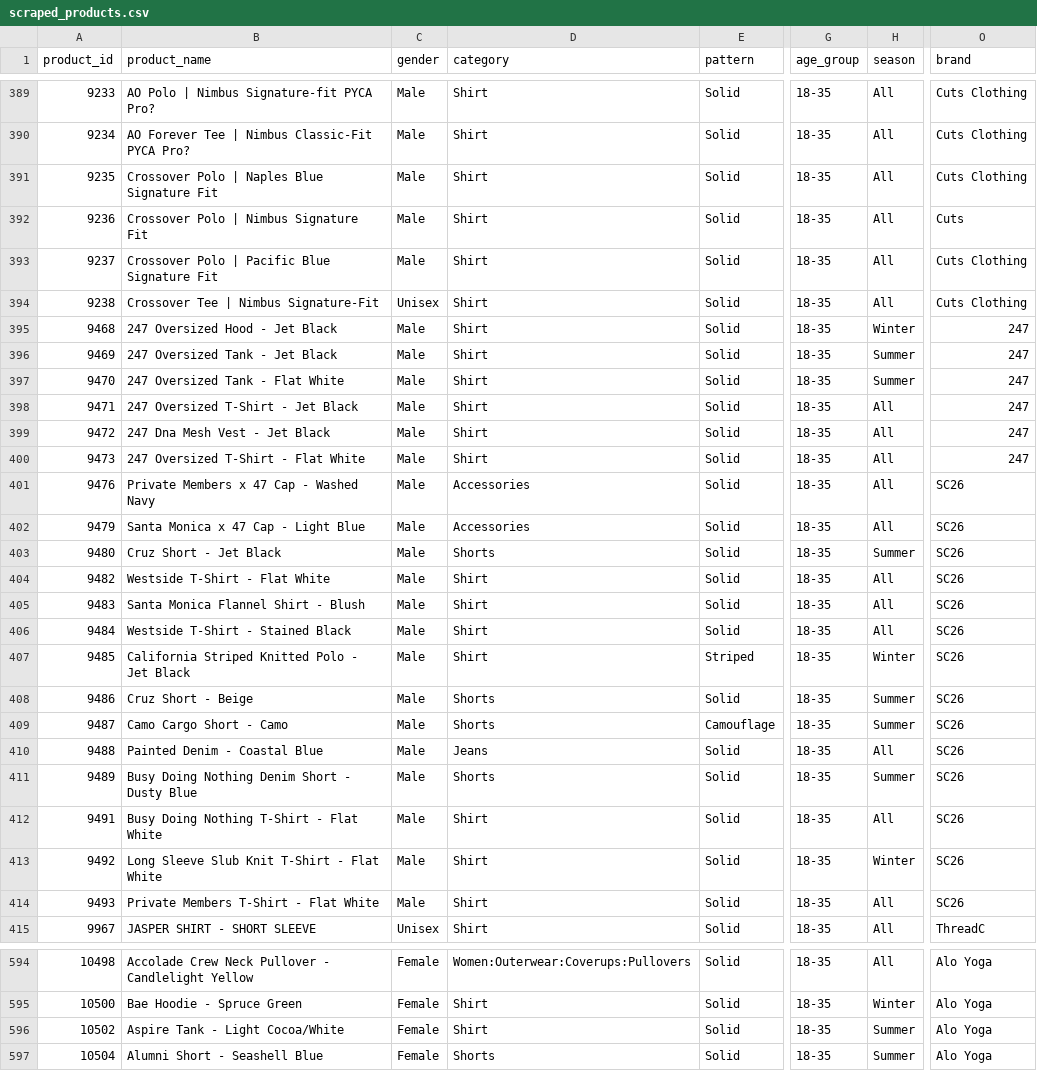
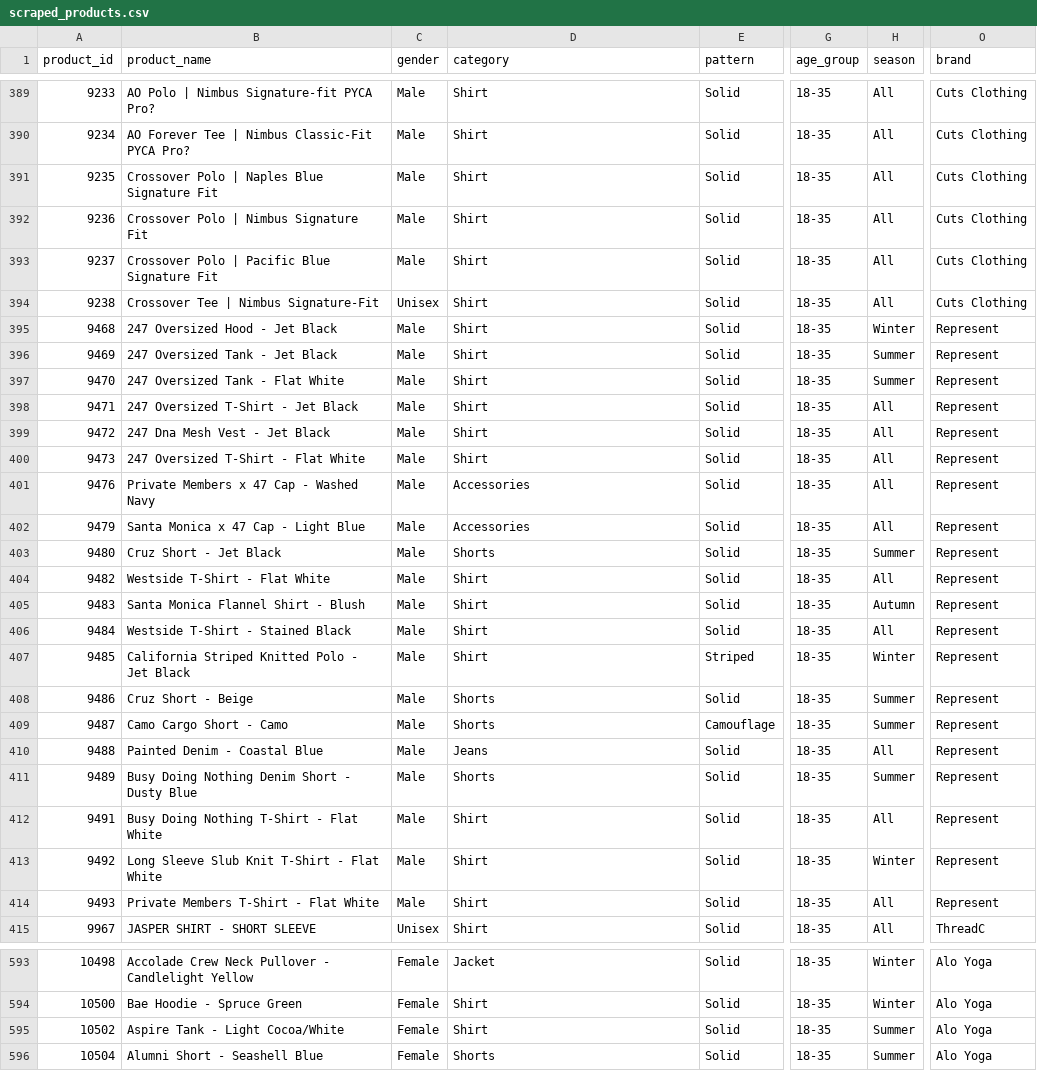
Before and after one commit to sydneythompson11/mbti-fashion-recommender, a CSV file: data/scraped_products.csv, drawn as a sheet; only a part is shown, gaps mark what is left out; addresses are those after the commit; the diff covers the shown part only; the diff names each change by its address in the sheet, - before the commit and + after, or states it on an @@ line.

Commit message:
Clean CSV: normalize brand names, fix categories, improve season tagging

```diff
--- a/data/scraped_products.csv
+++ b/data/scraped_products.csv
-O392 (brand): Cuts
+O392 (brand): Cuts Clothing
-O395:O400 (brand): 247
+O395:O400 (brand): Represent
-O401:O414 (brand): SC26
+O401:O414 (brand): Represent
-H405 (season): All
+H405 (season): Autumn
-D593 (category): Women:Outerwear:Coverups:Pullovers
+D593 (category): Jacket
-H593 (season): All
+H593 (season): Winter
```
Also changed, not shown: 1 removed row and 134 edited cells elsewhere in this file.
